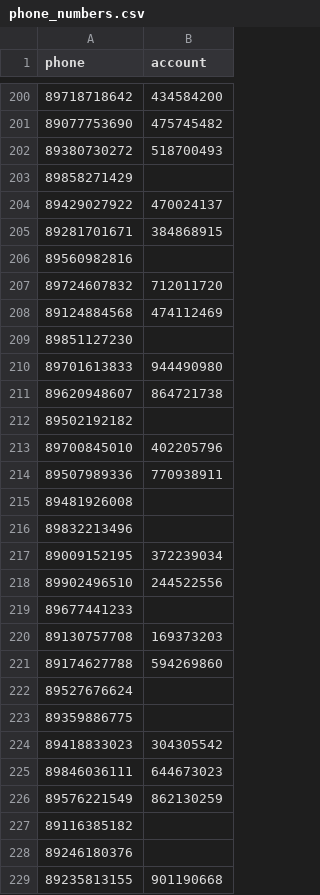
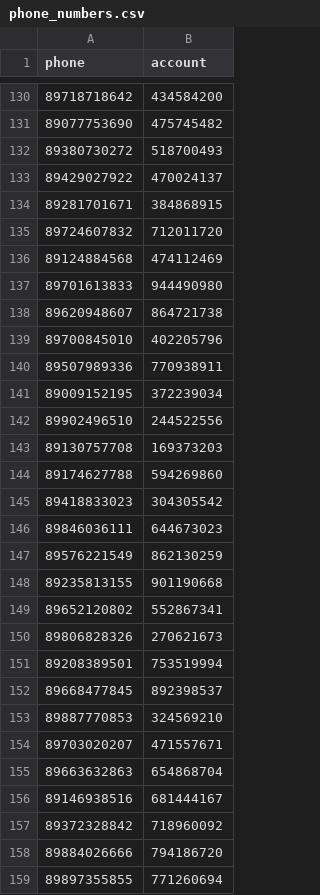
Before and after one commit to bykov-alexei/data-science-course, a CSV file: Pandas/phone_numbers.csv, drawn as a sheet; only a part is shown, gaps mark what is left out; the shorter side is filled out with more unchanged rows; the diff covers the shown part only; the diff names each change by its address in the sheet, - before the commit and + after, or states it on an @@ line.

```diff
--- a/Pandas/phone_numbers.csv
+++ b/Pandas/phone_numbers.csv
-row 203: 89858271429
-row 206: 89560982816
-row 209: 89851127230
-row 212: 89502192182
-row 215: 89481926008
-row 216: 89832213496
-row 219: 89677441233
-row 222: 89527676624
-row 223: 89359886775
-row 227: 89116385182
-row 228: 89246180376
```
Also changed, not shown: 189 removed rows elsewhere in this file.
